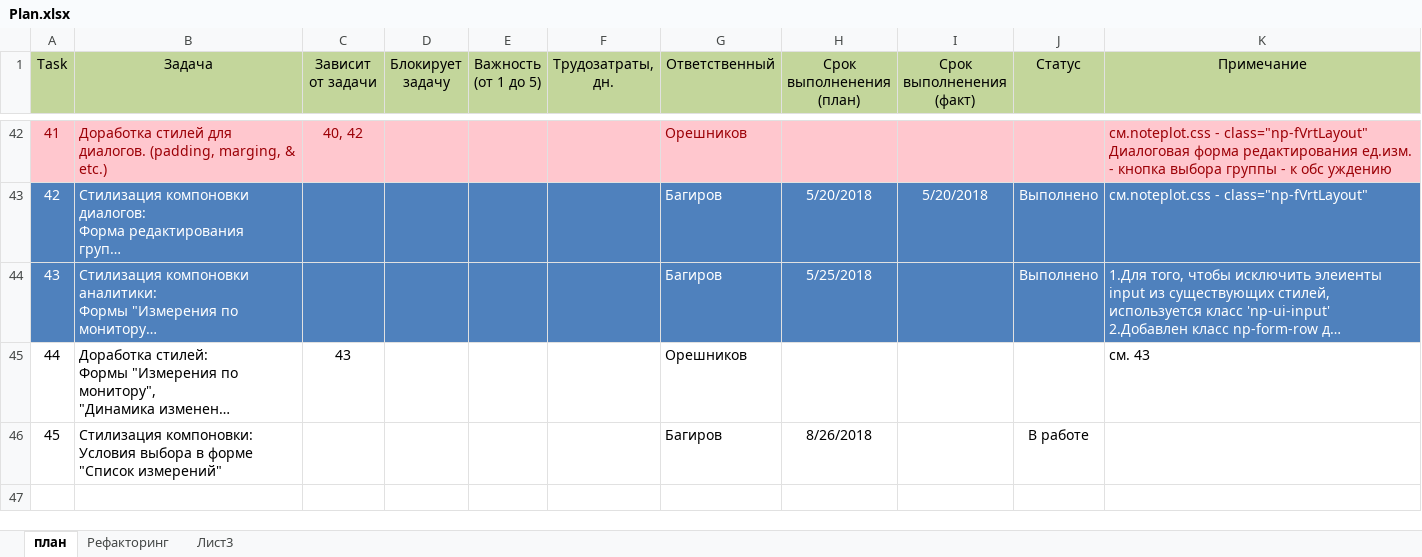
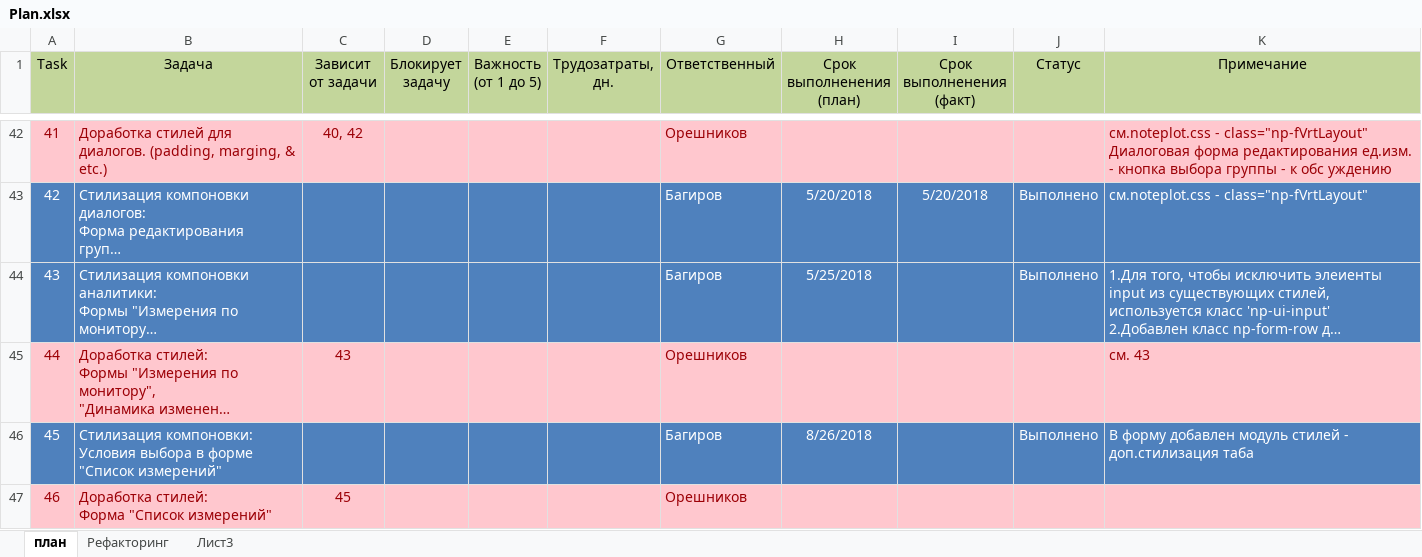
Before and after one commit to noteplot/website, an Excel workbook: Plan.xlsx, sheet план, drawn as a sheet; only a part is shown, gaps mark what is left out; long unchanged cells end in …; values as stored, in another font and other column widths than the file's, no borders; ↵ is a line break in a cell; the diff names each change by its address in the sheet, - before the commit and + after, or states it on an @@ line.

Commit message:
Рефакторинг списка измерений (table)

```diff
--- a/Plan.xlsx (sheet план)
+++ b/Plan.xlsx (sheet план)
-A45:K45 fill: none
+A45:K45 fill: #FFC7CE
-A45:C45 text colour: black
+A45:C45 text colour: #9C0006
-G45 text colour: black
+G45 text colour: #9C0006
-K45 text colour: black
+K45 text colour: #9C0006
-A46:K46 fill: none
+A46:K46 fill: #4F81BD
-A46:B46 text colour: black
+A46:B46 text colour: #FFFFFF
-G46:H46 text colour: black
+G46:H46 text colour: #FFFFFF
-J46 (Статус): В работе
+J46 (Статус): Выполнено
-J46 text colour: black
+J46 text colour: #FFFFFF
-K46 (Примечание): (empty)
+K46 (Примечание): В форму добавлен модуль стилей - доп.стилизация таба
+row 47: 46 | Доработка стилей: ↵ Форма "Список измерений" | 45 |  |  |  | Орешников
```
Also changed, not shown: 1 other file.
